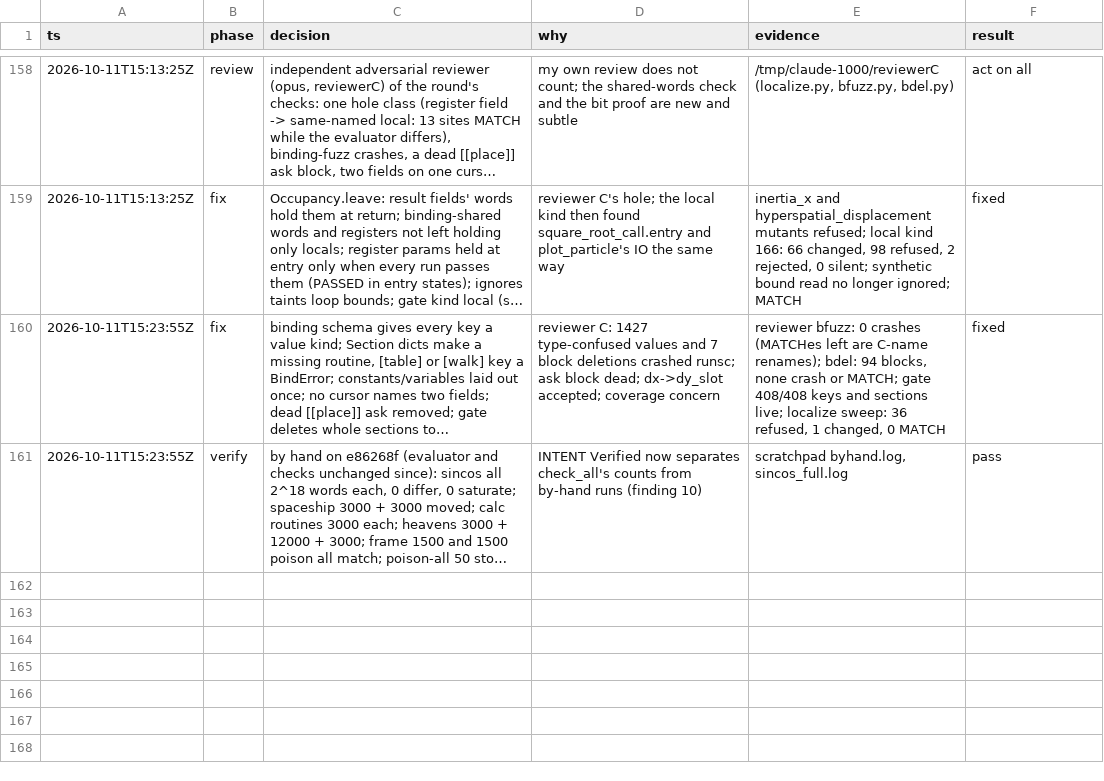
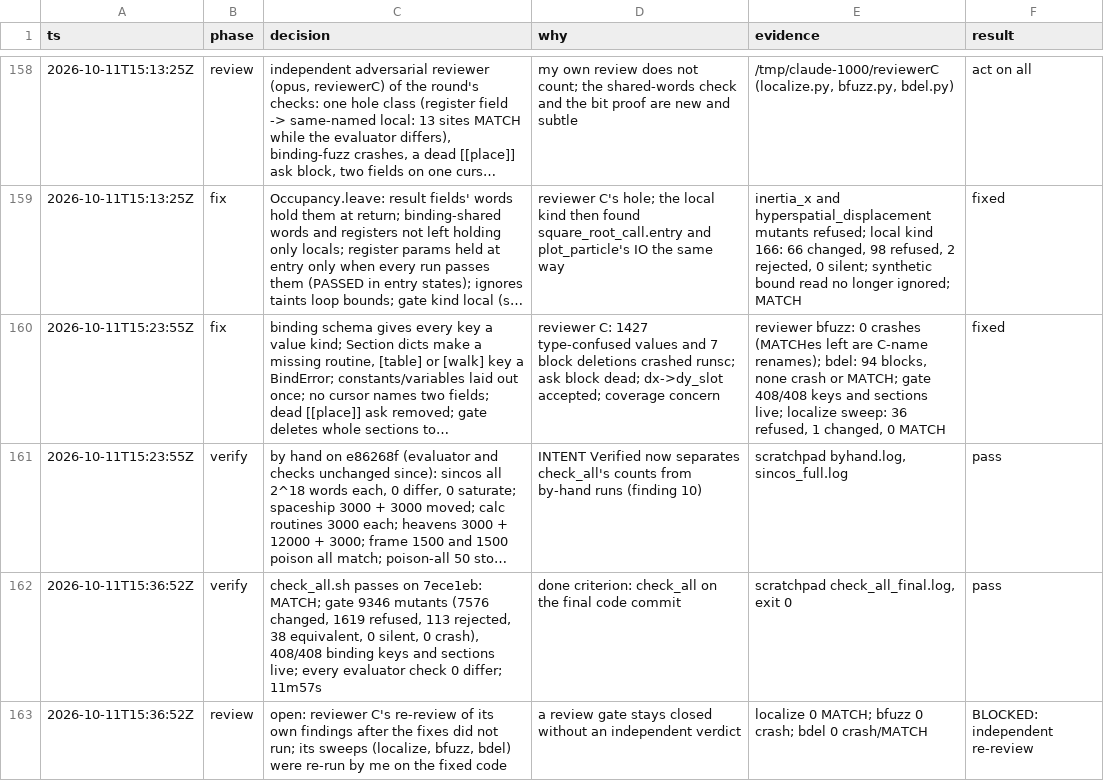
Before and after one commit to wScottSh/RUNS-Spacewar, a TSV file: docs/decisions.tsv, drawn as a sheet; only a part is shown, gaps mark what is left out; long unchanged cells end in …; the diff names each change by its address in the sheet, - before the commit and + after, or states it on an @@ line.

```diff
--- a/docs/decisions.tsv
+++ b/docs/decisions.tsv
+row 162: 2026-10-11T15:36:52Z | verify | check_all.sh passes on 7ece1eb: MATCH; gate 9346 mutants (7576 changed, 1619 refused, 113 rejected, 38 equivalent, 0 silent, 0 crash), 408/408 binding keys and sections live; every evaluator check 0 differ; 11m57s | done criterion: check_all on the final code commit | scratchpad check_all_final.log, exit 0 | pass
+row 163: 2026-10-11T15:36:52Z | review | open: reviewer C's re-review of its own findings after the fixes did not run; its sweeps (localize, bfuzz, bdel) were re-run by me on the fixed code | a review gate stays closed without an independent verdict | localize 0 MATCH; bfuzz 0 crash; bdel 0 crash/MATCH | BLOCKED: independent re-review
```
Also changed, not shown: 1 other file.
